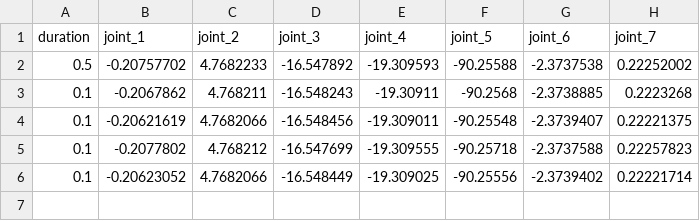
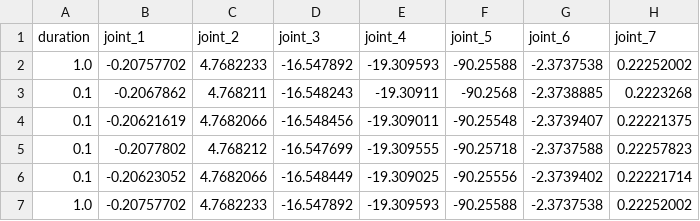
Before and after one commit to KJG97/allex_motions, a CSV file: nod_group/Arm_L_theOne.csv, drawn as a sheet.

Commit message:
nod first index duration 1.0s 수정 완료 & no 속도 조절

```diff
--- a/nod_group/Arm_L_theOne.csv
+++ b/nod_group/Arm_L_theOne.csv
@@ -1,3 +1,3 @@
 duration,joint_1,joint_2,joint_3,joint_4,joint_5,joint_6,joint_7
-0.5,-0.20757702,4.7682233,-16.547892,-19.309593,-90.25588,-2.3737538,0.22252002
+1.0,-0.20757702,4.7682233,-16.547892,-19.309593,-90.25588,-2.3737538,0.22252002
 0.1,-0.2067862,4.768211,-16.548243,-19.30911,-90.2568,-2.3738885,0.2223268
@@ -6 +6,2 @@ duration,joint_1,joint_2,joint_3,joint_4,joint_5,joint_6,joint_7
 0.1,-0.20623052,4.7682066,-16.548449,-19.309025,-90.25556,-2.3739402,0.22221714
+1.0,-0.20757702,4.7682233,-16.547892,-19.309593,-90.25588,-2.3737538,0.22252002
```
Also changed, not shown: nod_group/Arm_R_theOne.csv, nod_group/Hand_L_middle_wir.csv, 12 other files.
